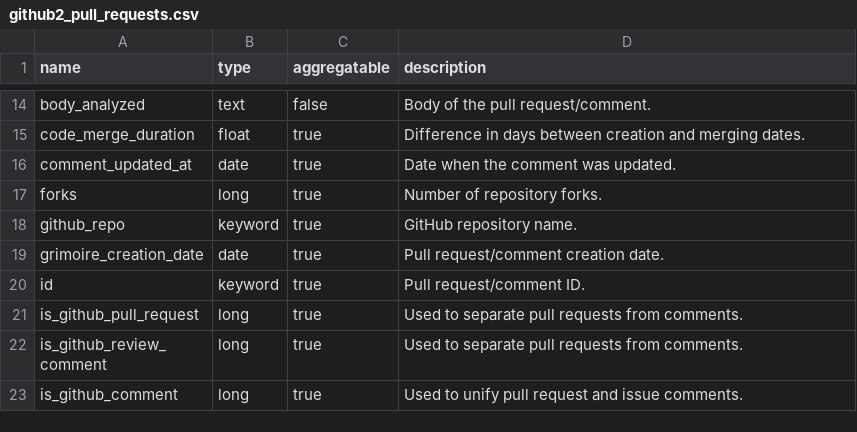
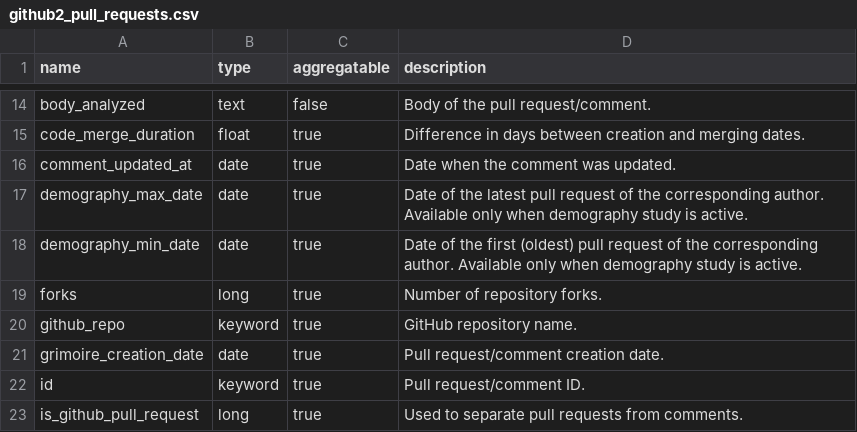
Before and after one commit to chaoss/grimoirelab-elk, a CSV file: schema/github2_pull_requests.csv, drawn as a sheet; only a part is shown, gaps mark what is left out; the shorter side is filled out with more unchanged rows; the diff names each change by its address in the sheet, - before the commit and + after, or states it on an @@ line.

Commit message:
[enriched/github2] Add demography study
This code adds the demography study for the categories `issue`
and `pull_request`.

Test added accordingly.
Schema updated accordingly.

Signed-off-by: Quan Zhou <quan@bitergia.com>

```diff
--- a/schema/github2_pull_requests.csv
+++ b/schema/github2_pull_requests.csv
+row 17: demography_max_date | date | true | Date of the latest pull request of the corresponding author. Available only when demography study is active.
+row 18: demography_min_date | date | true | Date of the first (oldest) pull request of the corresponding author. Available only when demography study is active.
```
Also changed, not shown: schema/github2_issues.csv, 2 other files.
